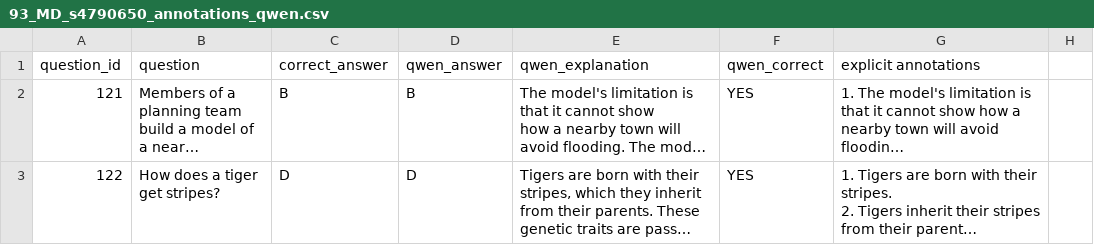
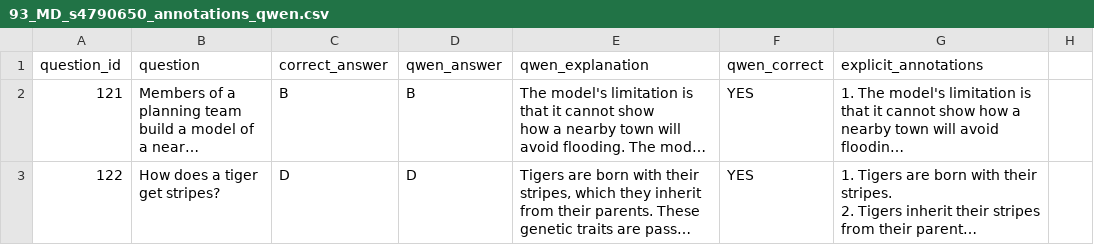
Before and after one commit to baranakkanat/Natural-Language-Processing, a CSV file: annotations/93_MD_s4790650_annotations_qwen.csv, drawn as a sheet; only a part is shown; long unchanged cells end in …; the diff names each change by its address in the sheet, - before the commit and + after, or states it on an @@ line.

```diff
--- a/annotations/93_MD_s4790650_annotations_qwen.csv
+++ b/annotations/93_MD_s4790650_annotations_qwen.csv
-G1: explicit annotations
+G1: explicit_annotations
```
Also changed, not shown: 1 other file.
